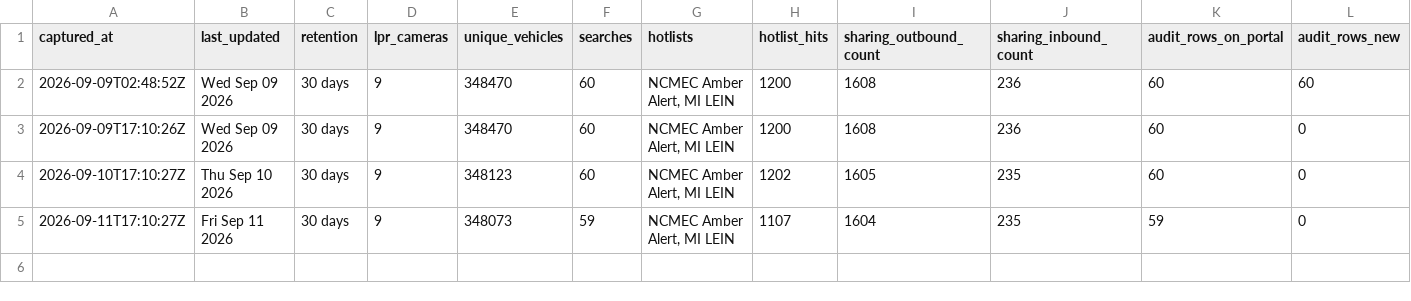
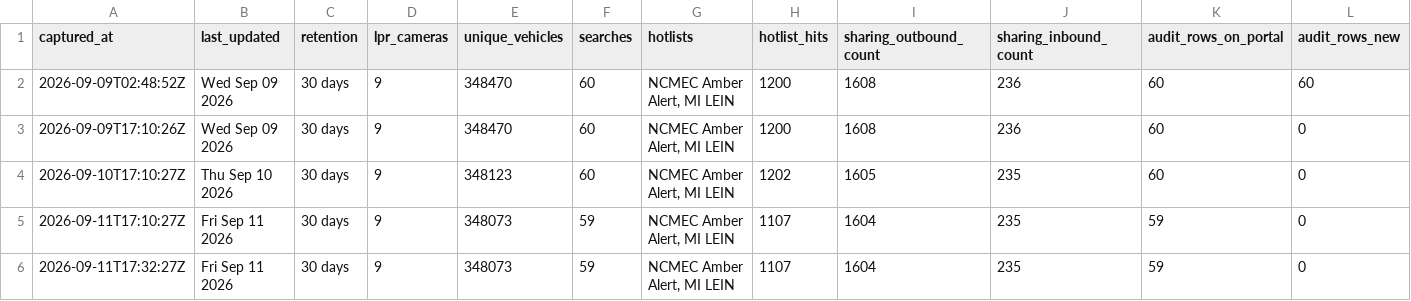
Before and after one commit to Cantica-Systems/kent-co-mi-flock, a CSV file: data/grandville-city-pd/stats.csv, drawn as a sheet.

Commit message:
Update at 2026-09-11T17:32Z (grandville-city-pd +0)

```diff
--- a/data/grandville-city-pd/stats.csv
+++ b/data/grandville-city-pd/stats.csv
@@ -5 +5,2 @@ captured_at,last_updated,retention,lpr_cameras,unique_vehicles,searches,hotlists
 2026-09-11T17:10:27Z,Fri Sep 11 2026,30 days,9,348073,59,"NCMEC Amber Alert, MI LEIN",1107,1604,235,59,0
+2026-09-11T17:32:27Z,Fri Sep 11 2026,30 days,9,348073,59,"NCMEC Amber Alert, MI LEIN",1107,1604,235,59,0
```
Also changed, not shown: 2 other files.
